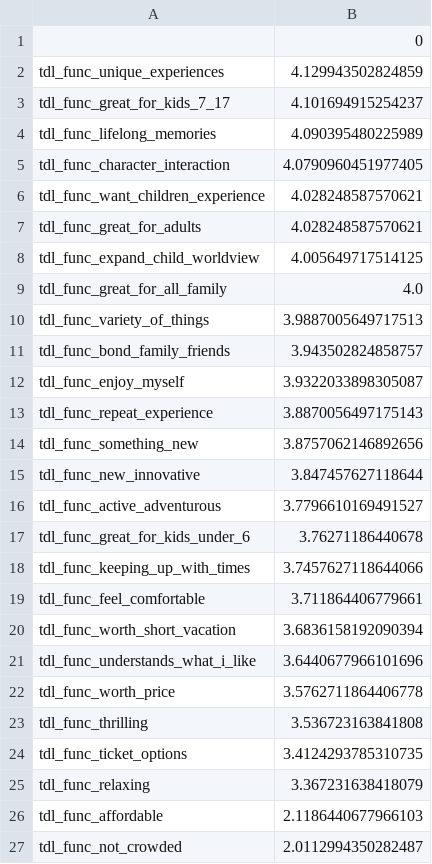
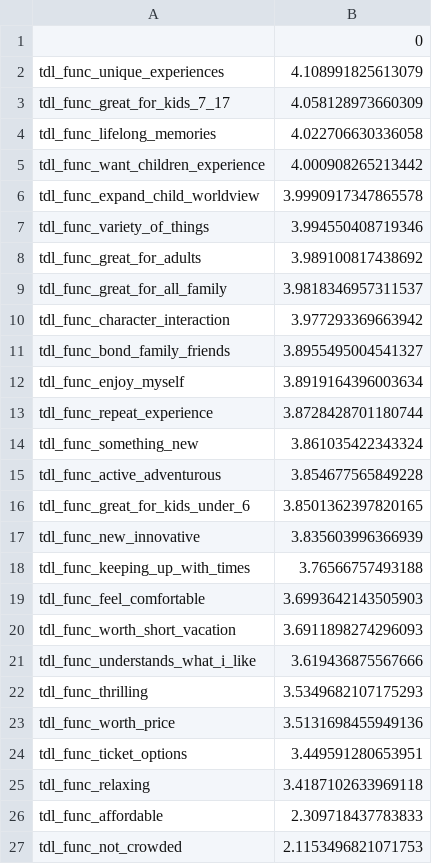
Before and after one commit to jazielin23/JapanTDR, a CSV file: japan_market_analysis/output/reports/tdl_functional_attributes.csv, drawn as a sheet.

```diff
--- a/japan_market_analysis/output/reports/tdl_functional_attributes.csv
+++ b/japan_market_analysis/output/reports/tdl_functional_attributes.csv
@@ -1,27 +1,27 @@
 ,0
-tdl_func_unique_experiences,4.129943502824859
-tdl_func_great_for_kids_7_17,4.101694915254237
-tdl_func_lifelong_memories,4.090395480225989
-tdl_func_character_interaction,4.0790960451977405
-tdl_func_want_children_experience,4.028248587570621
-tdl_func_great_for_adults,4.028248587570621
-tdl_func_expand_child_worldview,4.005649717514125
-tdl_func_great_for_all_family,4.0
-tdl_func_variety_of_things,3.9887005649717513
-tdl_func_bond_family_friends,3.943502824858757
-tdl_func_enjoy_myself,3.9322033898305087
-tdl_func_repeat_experience,3.8870056497175143
-tdl_func_something_new,3.8757062146892656
-tdl_func_new_innovative,3.847457627118644
-tdl_func_active_adventurous,3.7796610169491527
-tdl_func_great_for_kids_under_6,3.76271186440678
-tdl_func_keeping_up_with_times,3.7457627118644066
-tdl_func_feel_comfortable,3.711864406779661
-tdl_func_worth_short_vacation,3.6836158192090394
-tdl_func_understands_what_i_like,3.6440677966101696
-tdl_func_worth_price,3.5762711864406778
-tdl_func_thrilling,3.536723163841808
-tdl_func_ticket_options,3.4124293785310735
-tdl_func_relaxing,3.367231638418079
-tdl_func_affordable,2.1186440677966103
-tdl_func_not_crowded,2.0112994350282487
+tdl_func_unique_experiences,4.108991825613079
+tdl_func_great_for_kids_7_17,4.058128973660309
+tdl_func_lifelong_memories,4.022706630336058
+tdl_func_want_children_experience,4.000908265213442
+tdl_func_expand_child_worldview,3.9990917347865578
+tdl_func_variety_of_things,3.994550408719346
+tdl_func_great_for_adults,3.989100817438692
+tdl_func_great_for_all_family,3.9818346957311537
+tdl_func_character_interaction,3.977293369663942
+tdl_func_bond_family_friends,3.8955495004541327
+tdl_func_enjoy_myself,3.8919164396003634
+tdl_func_repeat_experience,3.8728428701180744
+tdl_func_something_new,3.861035422343324
+tdl_func_active_adventurous,3.854677565849228
+tdl_func_great_for_kids_under_6,3.8501362397820165
+tdl_func_new_innovative,3.835603996366939
+tdl_func_keeping_up_with_times,3.76566757493188
+tdl_func_feel_comfortable,3.6993642143505903
+tdl_func_worth_short_vacation,3.6911898274296093
+tdl_func_understands_what_i_like,3.619436875567666
+tdl_func_thrilling,3.5349682107175293
+tdl_func_worth_price,3.5131698455949136
+tdl_func_ticket_options,3.449591280653951
+tdl_func_relaxing,3.4187102633969118
+tdl_func_affordable,2.309718437783833
+tdl_func_not_crowded,2.1153496821071753
```
Also changed, not shown: japan_market_analysis/dbt_project/seeds/data_dictionary.csv, japan_market_analysis/output/reports/sem_fit_indices.csv, 17 other files.
